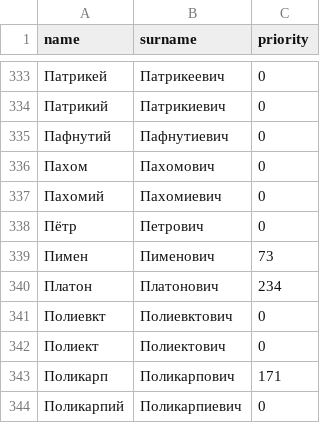
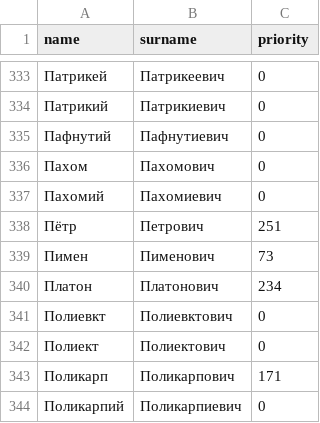
Before and after one commit to stupakdm/OCR, a CSV file: main/modify/Image_update/findBD/data/Names_and_surnames2.csv, drawn as a sheet; only a part is shown, gaps mark what is left out.

```diff
--- a/main/modify/Image_update/findBD/data/Names_and_surnames2.csv
+++ b/main/modify/Image_update/findBD/data/Names_and_surnames2.csv
@@ -337,3 +337,3 @@ name,surname,priority
 Пахомий,Пахомиевич,0
-Пётр,Петрович,0
+Пётр,Петрович,251
 Пимен,Пименович,73
```
Also changed, not shown: 2 other files.
